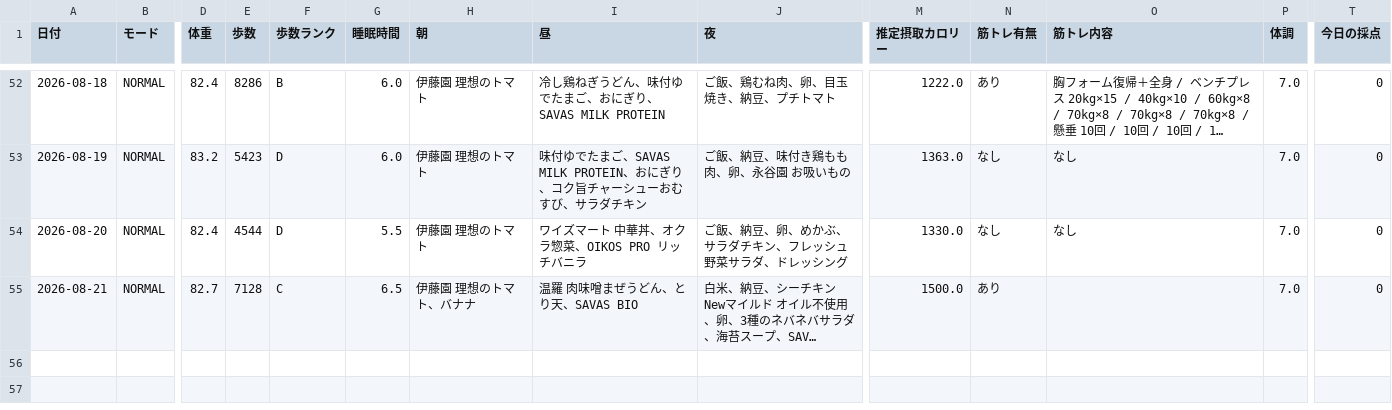
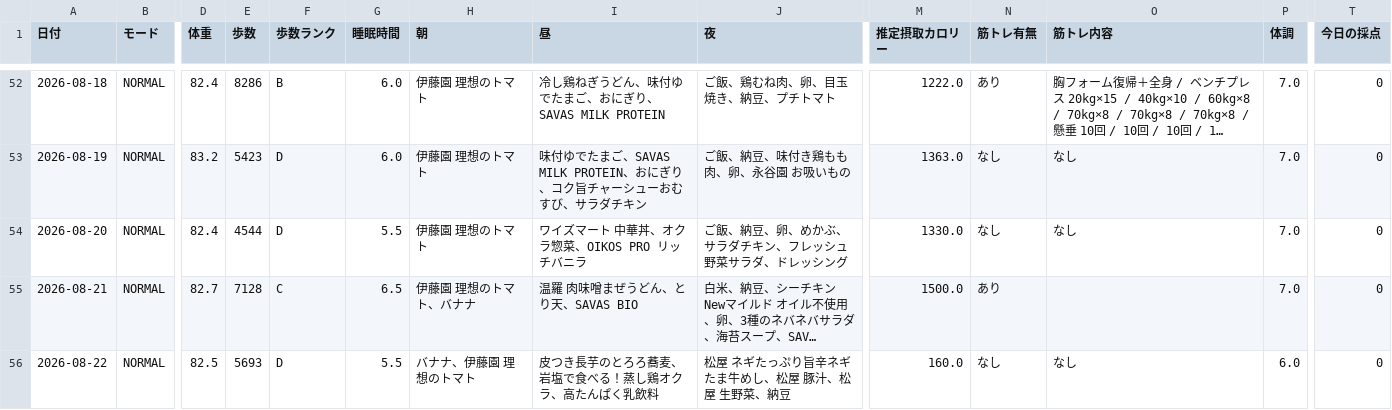
Before and after one commit to ZOEykyk/body-recomp-dashboard, a CSV file: records.csv, drawn as a sheet; only a part is shown, gaps mark what is left out; long unchanged cells end in …; rows hold the shown columns only; the diff names each change by its address in the sheet, - before the commit and + after, or states it on an @@ line.

Commit message:
Update records.csv from Streamlit app

```diff
--- a/records.csv
+++ b/records.csv
+row 56: 2026-08-22 | NORMAL | 82.5 | 5693 | D | 5.5 | バナナ、伊藤園 理想のトマト | 皮つき長芋のとろろ蕎麦、岩塩で食べる！蒸し鶏オクラ、高たんぱく乳飲料 | 松屋 ネギたっぷり旨辛ネギたま牛めし、松屋 豚汁、松屋 生野菜、納豆 | 160.0 | なし | なし | 6.0 | 0
```
